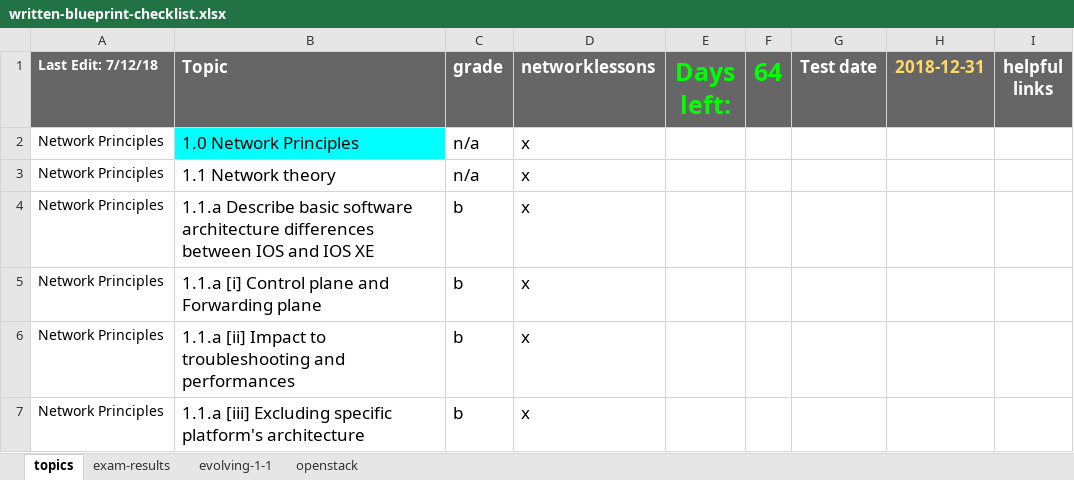
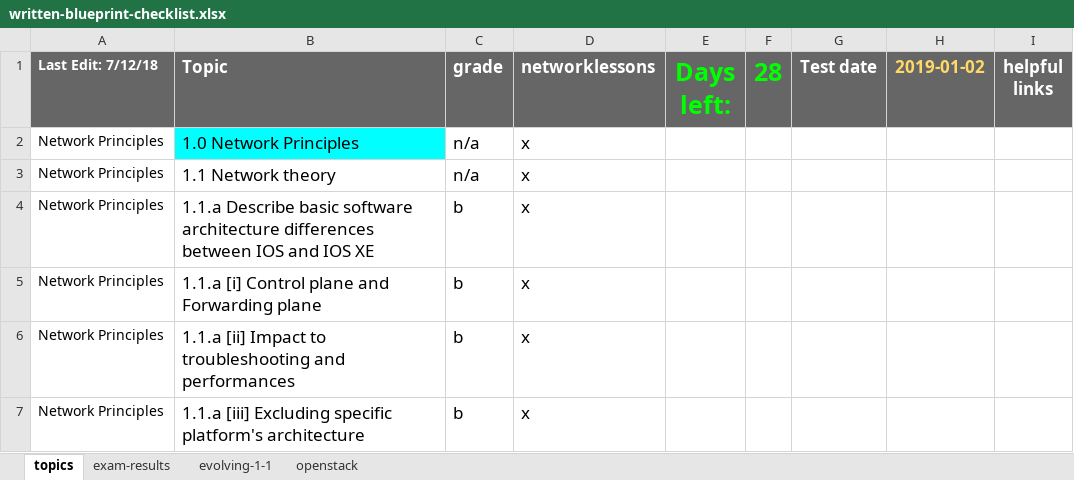
Before and after one commit to thelantamer/notes, an Excel workbook: written-blueprint-checklist.xlsx, sheet topics, drawn as a sheet; only a part is shown; values as stored, in another font and other column widths than the file's, no borders; conditional formats not drawn; the diff names each change by its address in the sheet, - before the commit and + after, or states it on an @@ line.

Commit message:
updated exam date

```diff
--- a/written-blueprint-checklist.xlsx (sheet topics)
+++ b/written-blueprint-checklist.xlsx (sheet topics)
-F1: 64
+F1: 28
-H1: 2018-12-31
+H1: 2019-01-02
```
